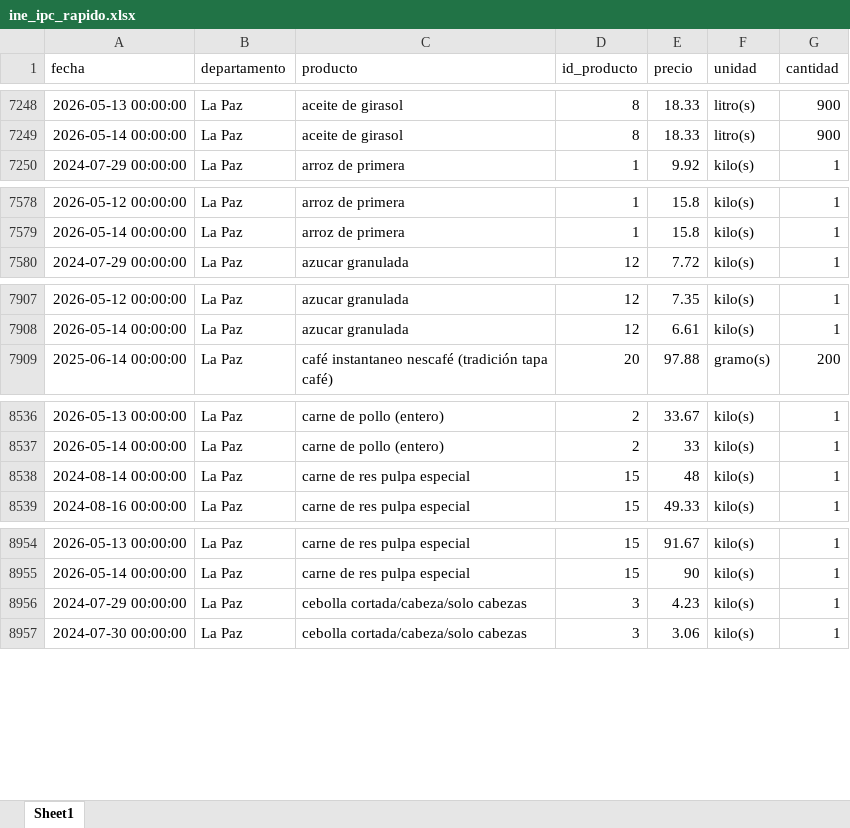
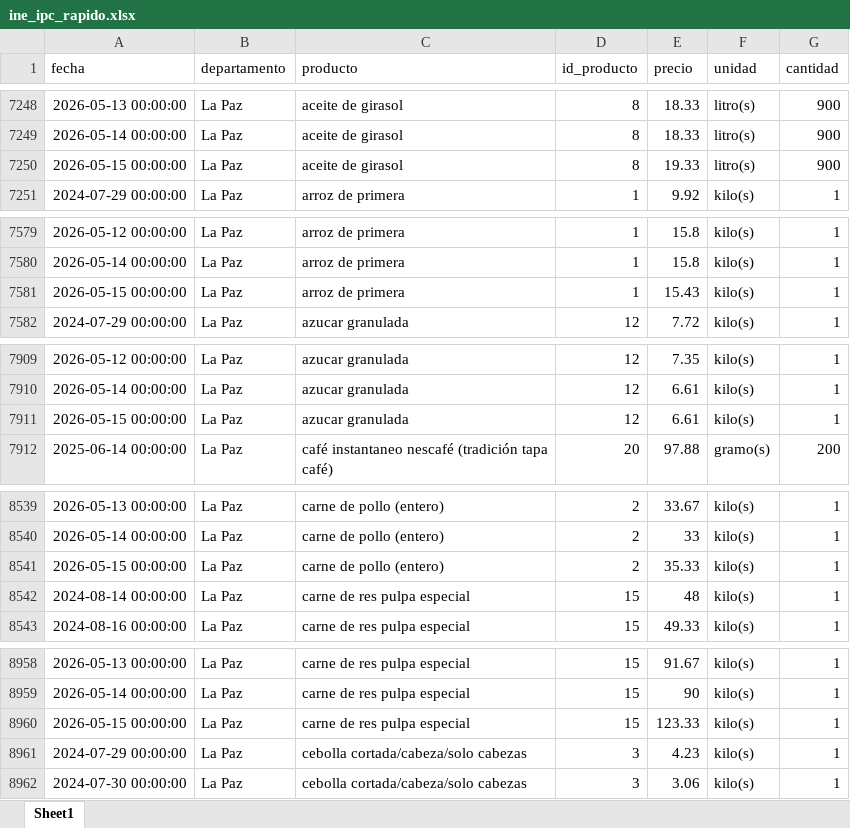
Before and after one commit to mauforonda/indicadores_inflacion, an Excel workbook: ine_ipc_rapido.xlsx, sheet Sheet1, drawn as a sheet; only a part is shown, gaps mark what is left out; values as stored, in another font and other column widths than the file's, no borders; the diff covers the shown part only; the diff names each change by its address in the sheet, - before the commit and + after, or states it on an @@ line.

Commit message:
Update data

```diff
--- a/ine_ipc_rapido.xlsx (sheet Sheet1)
+++ b/ine_ipc_rapido.xlsx (sheet Sheet1)
+row 7250: 2026-05-15 00:00:00 | La Paz | aceite de girasol | 8 | 19.33 | litro(s) | 900
+row 7581: 2026-05-15 00:00:00 | La Paz | arroz de primera | 1 | 15.43 | kilo(s) | 1
+row 7911: 2026-05-15 00:00:00 | La Paz | azucar granulada | 12 | 6.61 | kilo(s) | 1
+row 8541: 2026-05-15 00:00:00 | La Paz | carne de pollo (entero) | 2 | 35.33 | kilo(s) | 1
+row 8960: 2026-05-15 00:00:00 | La Paz | carne de res pulpa especial | 15 | 123.33 | kilo(s) | 1
```
Also changed, not shown: 16 added rows and 4 moved rows elsewhere in this sheet, 1 other file.
